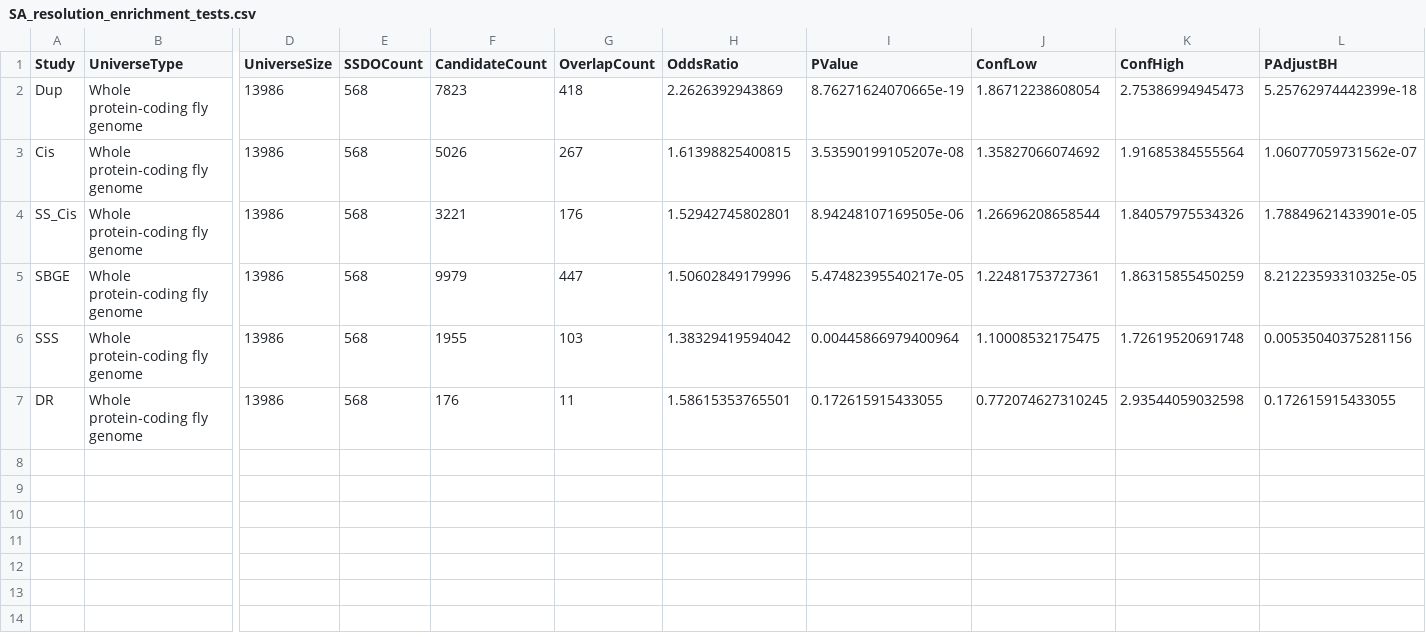
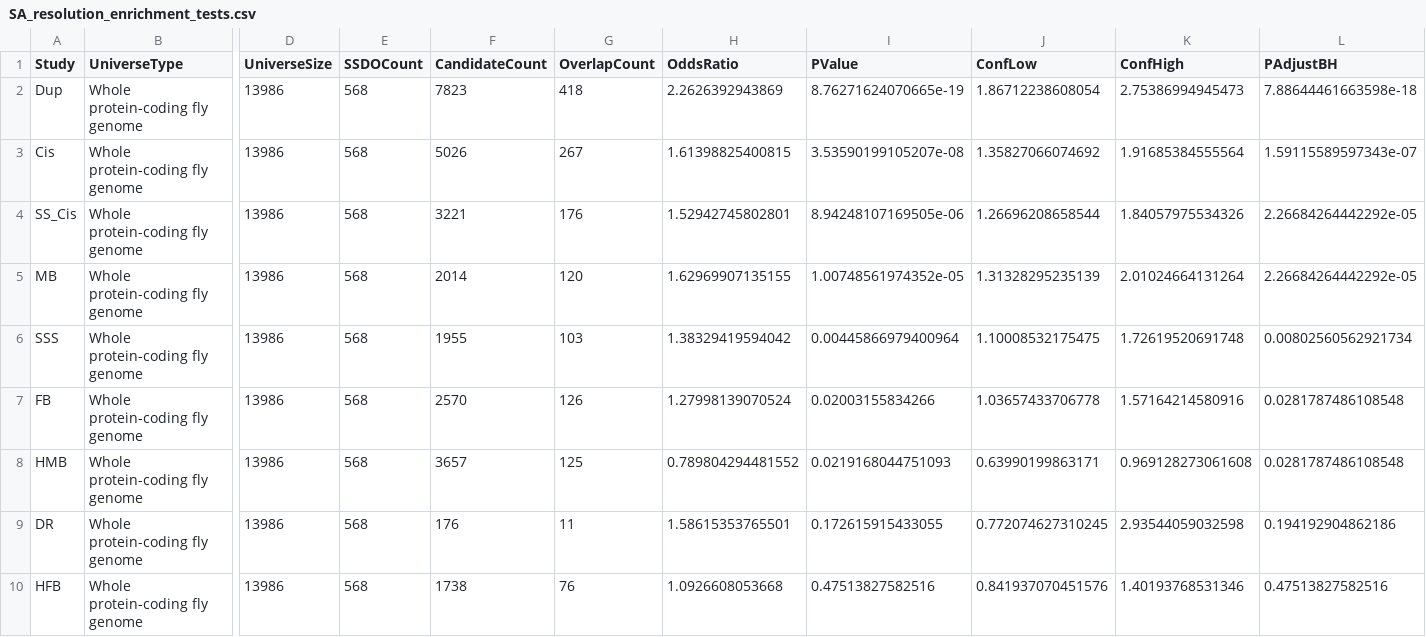
Before and after one commit to karlgrieshop/Howatson_Grieshop, a CSV file: Data/Summary_tables/SA_resolution_enrichment_tests.csv, drawn as a sheet; only a part is shown, gaps mark what is left out; removed rows and columns are numbered as before the commit, all else as after; rows hold the shown columns only; the diff names each change by its address in the sheet, - before the commit and + after, or states it on an @@ line.

```diff
--- a/Data/Summary_tables/SA_resolution_enrichment_tests.csv
+++ b/Data/Summary_tables/SA_resolution_enrichment_tests.csv
-L2 (PAdjustBH): 5.25762974442399e-18
+L2 (PAdjustBH): 7.88644461663598e-18
-L3 (PAdjustBH): 1.06077059731562e-07
+L3 (PAdjustBH): 1.59115589597343e-07
-L4 (PAdjustBH): 1.78849621433901e-05
+L4 (PAdjustBH): 2.26684264442292e-05
-row 5: SBGE | Whole protein-coding fly genome | 13986 | 568 | 9979 | 447 | 1.50602849179996 | 5.47482395540217e-05 | 1.22481753727361 | 1.86315855450259 | 8.21223593310325e-05
+row 5: MB | Whole protein-coding fly genome | 13986 | 568 | 2014 | 120 | 1.62969907135155 | 1.00748561974352e-05 | 1.31328295235139 | 2.01024664131264 | 2.26684264442292e-05
-L6 (PAdjustBH): 0.00535040375281156
+L6 (PAdjustBH): 0.00802560562921734
+row 7: FB | Whole protein-coding fly genome | 13986 | 568 | 2570 | 126 | 1.27998139070524 | 0.02003155834266 | 1.03657433706778 | 1.57164214580916 | 0.0281787486108548
+row 8: HMB | Whole protein-coding fly genome | 13986 | 568 | 3657 | 125 | 0.789804294481552 | 0.0219168044751093 | 0.63990199863171 | 0.969128273061608 | 0.0281787486108548
-L9 (PAdjustBH): 0.172615915433055
+L9 (PAdjustBH): 0.194192904862186
+row 10: HFB | Whole protein-coding fly genome | 13986 | 568 | 1738 | 76 | 1.0926608053668 | 0.47513827582516 | 0.841937070451576 | 1.40193768531346 | 0.47513827582516
```
Also changed, not shown: Data/Summary_tables/SA_resolution_enrichment_overlap_ids.csv, Data/Summary_tables/SA_resolution_radar_prevalence.csv, 19 other files.
